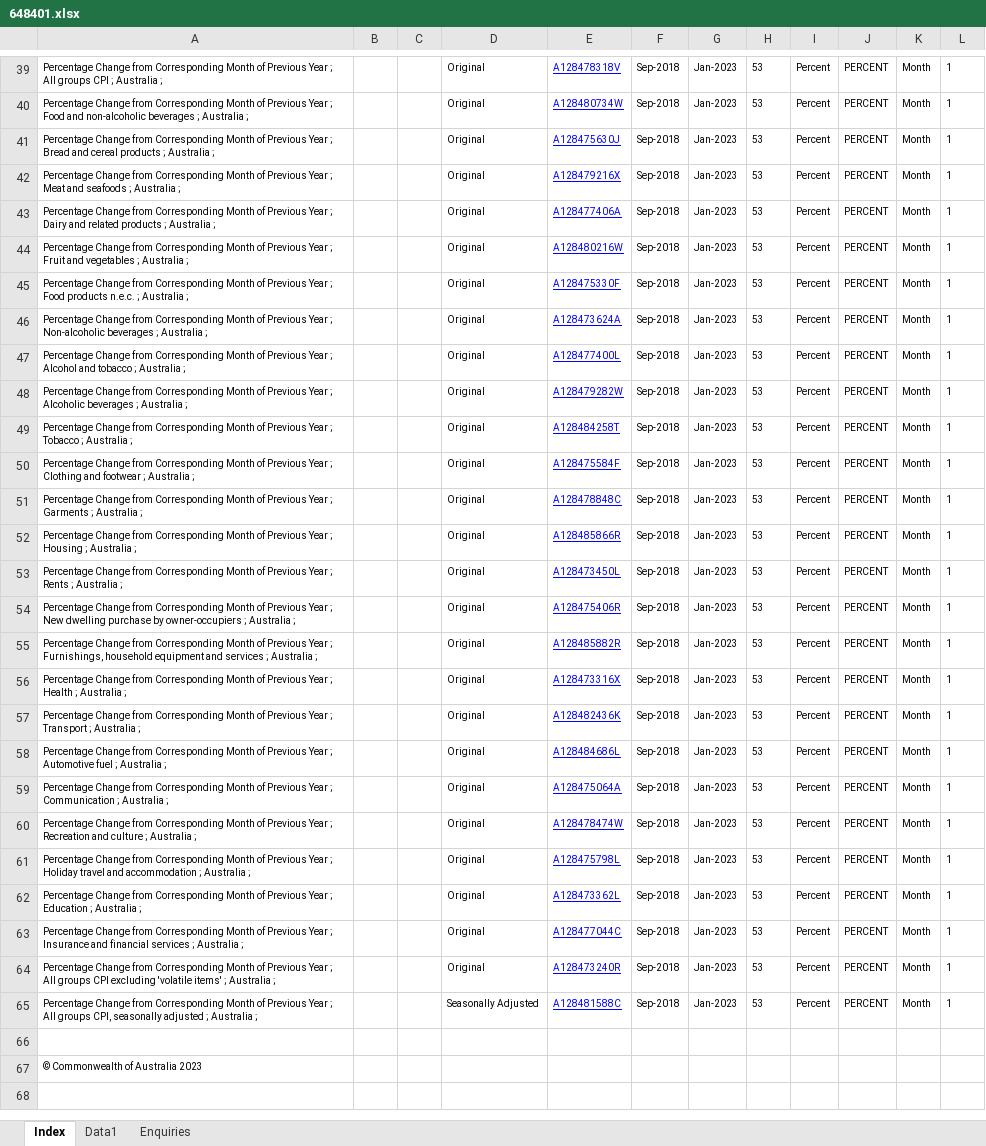
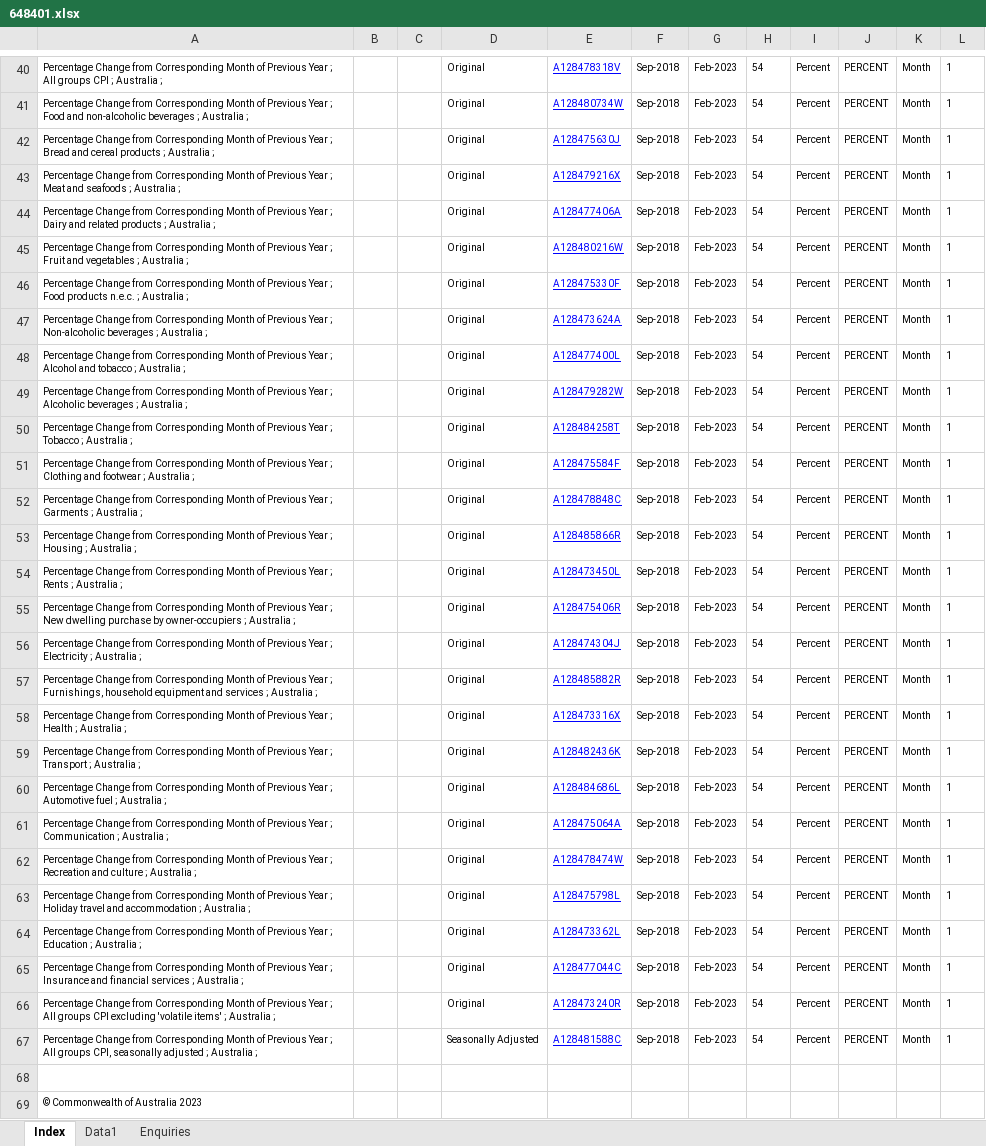
Before and after one commit to agmo1993/aus-cpi, an Excel workbook: backend/data/648401.xlsx, sheet Index, drawn as a sheet; only a part is shown, gaps mark what is left out; values as stored, in another font and other column widths than the file's, no borders; charts and pictures not drawn; addresses are those after the commit; the diff covers the shown part only; the diff names each change by its address in the sheet, - before the commit and + after, or states it on an @@ line.

```diff
--- a/backend/data/648401.xlsx (sheet Index)
+++ b/backend/data/648401.xlsx (sheet Index)
-G40:G55: Jan-2023
+G40:G55: Feb-2023
-H40:H55: 53
+H40:H55: 54
+row 56: Percentage Change from Corresponding Month of Previous Year ; Electricity ; Australia ; |  |  | Original | A128474304J | Sep-2018 | Feb-2023 | 54 | Percent | PERCENT | Month | 1
-G57:G67: Jan-2023
+G57:G67: Feb-2023
-H57:H67: 53
+H57:H67: 54
```
Also changed, not shown: 1 added row and 54 edited cells elsewhere in this sheet, sheet Data1, 9 other files.
